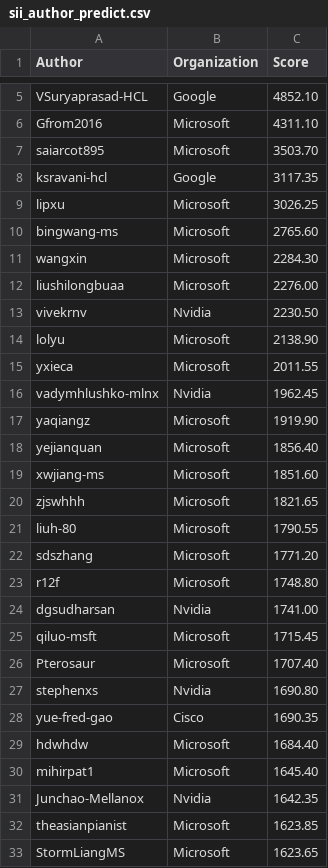
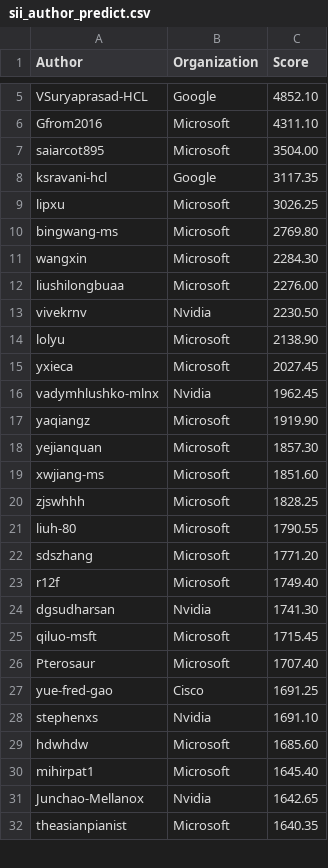
Before and after one commit to sonic-net/sonic-tsc, a CSV file: sii_author_predict.csv, drawn as a sheet; only a part is shown, gaps mark what is left out; the diff covers the shown part only.

```diff
--- a/sii_author_predict.csv
+++ b/sii_author_predict.csv
@@ -6,6 +6,6 @@ VSuryaprasad-HCL,Google,4852.10
 Gfrom2016,Microsoft,4311.10
-saiarcot895,Microsoft,3503.70
+saiarcot895,Microsoft,3504.00
 ksravani-hcl,Google,3117.35
 lipxu,Microsoft,3026.25
-bingwang-ms,Microsoft,2765.60
+bingwang-ms,Microsoft,2769.80
 wangxin,Microsoft,2284.30
@@ -14,20 +14,19 @@ vivekrnv,Nvidia,2230.50
 lolyu,Microsoft,2138.90
-yxieca,Microsoft,2011.55
+yxieca,Microsoft,2027.45
 vadymhlushko-mlnx,Nvidia,1962.45
 yaqiangz,Microsoft,1919.90
-yejianquan,Microsoft,1856.40
+yejianquan,Microsoft,1857.30
 xwjiang-ms,Microsoft,1851.60
-zjswhhh,Microsoft,1821.65
+zjswhhh,Microsoft,1828.25
 liuh-80,Microsoft,1790.55
 sdszhang,Microsoft,1771.20
-r12f,Microsoft,1748.80
-dgsudharsan,Nvidia,1741.00
+r12f,Microsoft,1749.40
+dgsudharsan,Nvidia,1741.30
 qiluo-msft,Microsoft,1715.45
 Pterosaur,Microsoft,1707.40
-stephenxs,Nvidia,1690.80
-yue-fred-gao,Cisco,1690.35
-hdwhdw,Microsoft,1684.40
+yue-fred-gao,Cisco,1691.25
+stephenxs,Nvidia,1691.10
+hdwhdw,Microsoft,1685.60
 mihirpat1,Microsoft,1645.40
-Junchao-Mellanox,Nvidia,1642.35
-theasianpianist,Microsoft,1623.85
-StormLiangMS,Microsoft,1623.65
+Junchao-Mellanox,Nvidia,1642.65
+theasianpianist,Microsoft,1640.35
```
Also changed, not shown: 27 added rows, 25 removed rows and 23 edited cells elsewhere in this file, sii_author.csv, sii_org_predict.csv.
